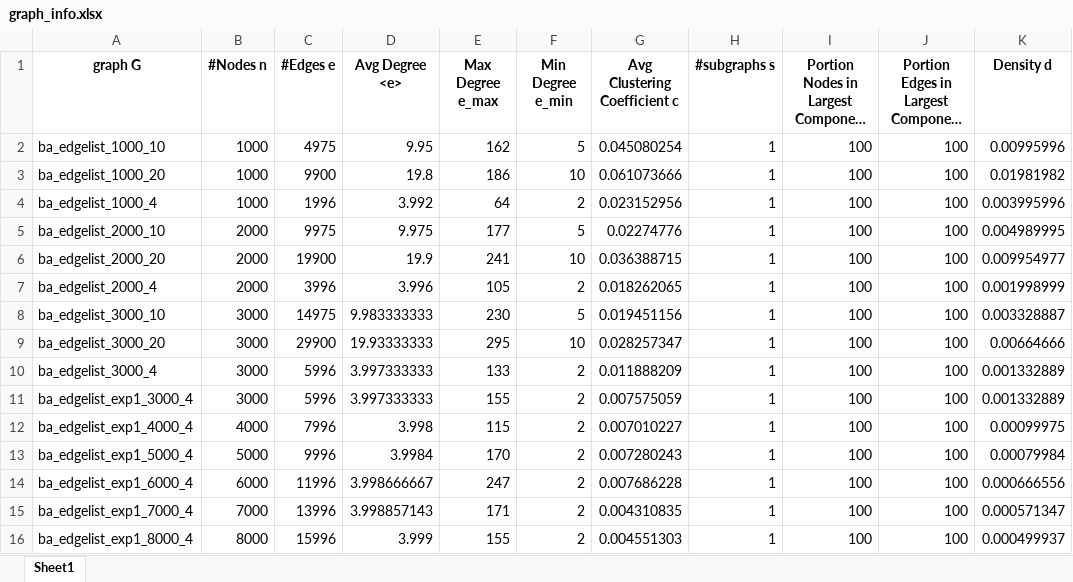
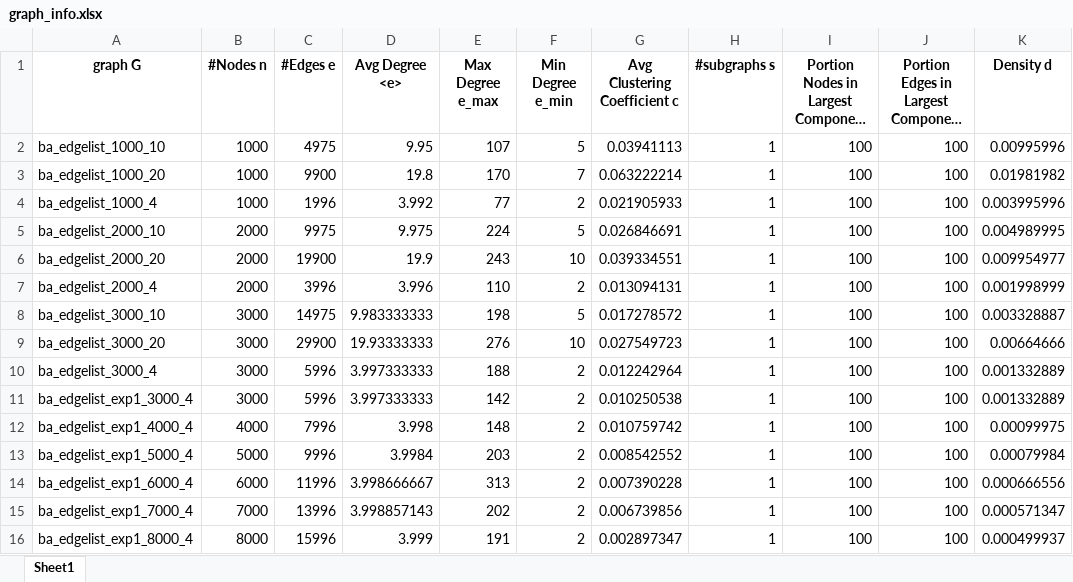
Before and after one commit to neginkheirmand/influential-node-ranking-in-complex-networks, an Excel workbook: graph_info.xlsx, sheet Sheet1, drawn as a sheet; only a part is shown; long unchanged cells end in …; values as stored, in another font and other column widths than the file's, no borders; the diff covers the shown part only; the diff names each change by its address in the sheet, - before the commit and + after, or states it on an @@ line.

Commit message:
updated

```diff
--- a/graph_info.xlsx (sheet Sheet1)
+++ b/graph_info.xlsx (sheet Sheet1)
-E2 (Max Degree e_max): 162
+E2 (Max Degree e_max): 107
-G2 (Avg Clustering Coefficient c): 0.045080254
+G2 (Avg Clustering Coefficient c): 0.03941113
-E3 (Max Degree e_max): 186
+E3 (Max Degree e_max): 170
-F3 (Min Degree e_min): 10
+F3 (Min Degree e_min): 7
-G3 (Avg Clustering Coefficient c): 0.061073666
+G3 (Avg Clustering Coefficient c): 0.063222214
-E4 (Max Degree e_max): 64
+E4 (Max Degree e_max): 77
-G4 (Avg Clustering Coefficient c): 0.023152956
+G4 (Avg Clustering Coefficient c): 0.021905933
-E5 (Max Degree e_max): 177
+E5 (Max Degree e_max): 224
-G5 (Avg Clustering Coefficient c): 0.02274776
+G5 (Avg Clustering Coefficient c): 0.026846691
-E6 (Max Degree e_max): 241
+E6 (Max Degree e_max): 243
-G6 (Avg Clustering Coefficient c): 0.036388715
+G6 (Avg Clustering Coefficient c): 0.039334551
-E7 (Max Degree e_max): 105
+E7 (Max Degree e_max): 110
-G7 (Avg Clustering Coefficient c): 0.018262065
+G7 (Avg Clustering Coefficient c): 0.013094131
-E8 (Max Degree e_max): 230
+E8 (Max Degree e_max): 198
-G8 (Avg Clustering Coefficient c): 0.019451156
+G8 (Avg Clustering Coefficient c): 0.017278572
-E9 (Max Degree e_max): 295
+E9 (Max Degree e_max): 276
-G9 (Avg Clustering Coefficient c): 0.028257347
+G9 (Avg Clustering Coefficient c): 0.027549723
-E10 (Max Degree e_max): 133
+E10 (Max Degree e_max): 188
-G10 (Avg Clustering Coefficient c): 0.011888209
+G10 (Avg Clustering Coefficient c): 0.012242964
-E11 (Max Degree e_max): 155
+E11 (Max Degree e_max): 142
-G11 (Avg Clustering Coefficient c): 0.007575059
+G11 (Avg Clustering Coefficient c): 0.010250538
-E12 (Max Degree e_max): 115
+E12 (Max Degree e_max): 148
-G12 (Avg Clustering Coefficient c): 0.007010227
+G12 (Avg Clustering Coefficient c): 0.010759742
-E13 (Max Degree e_max): 170
+E13 (Max Degree e_max): 203
-G13 (Avg Clustering Coefficient c): 0.007280243
+G13 (Avg Clustering Coefficient c): 0.008542552
-E14 (Max Degree e_max): 247
+E14 (Max Degree e_max): 313
-G14 (Avg Clustering Coefficient c): 0.007686228
+G14 (Avg Clustering Coefficient c): 0.007390228
-E15 (Max Degree e_max): 171
+E15 (Max Degree e_max): 202
-G15 (Avg Clustering Coefficient c): 0.004310835
+G15 (Avg Clustering Coefficient c): 0.006739856
-E16 (Max Degree e_max): 155
+E16 (Max Degree e_max): 191
-G16 (Avg Clustering Coefficient c): 0.004551303
+G16 (Avg Clustering Coefficient c): 0.002897347
```
Also changed, not shown: 11 edited cells elsewhere in this sheet.
